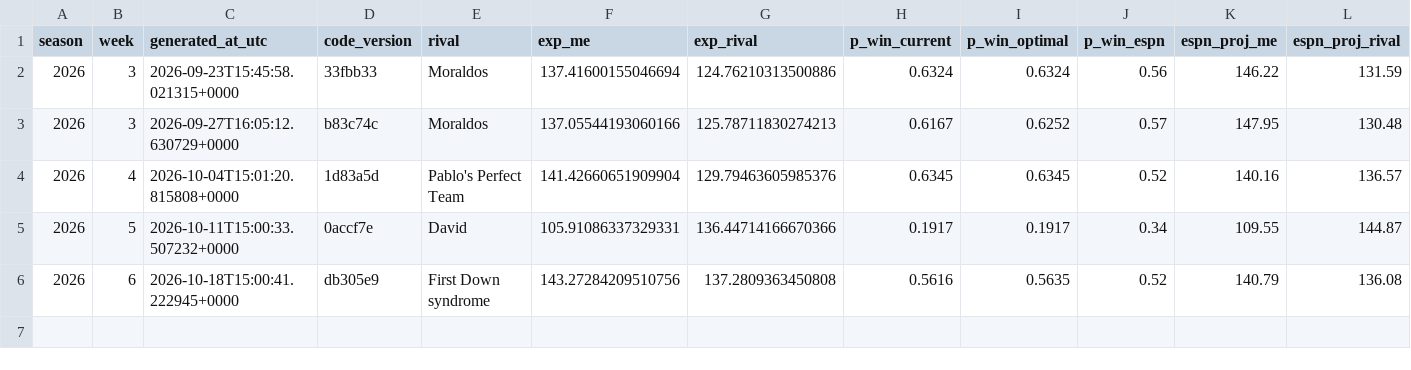
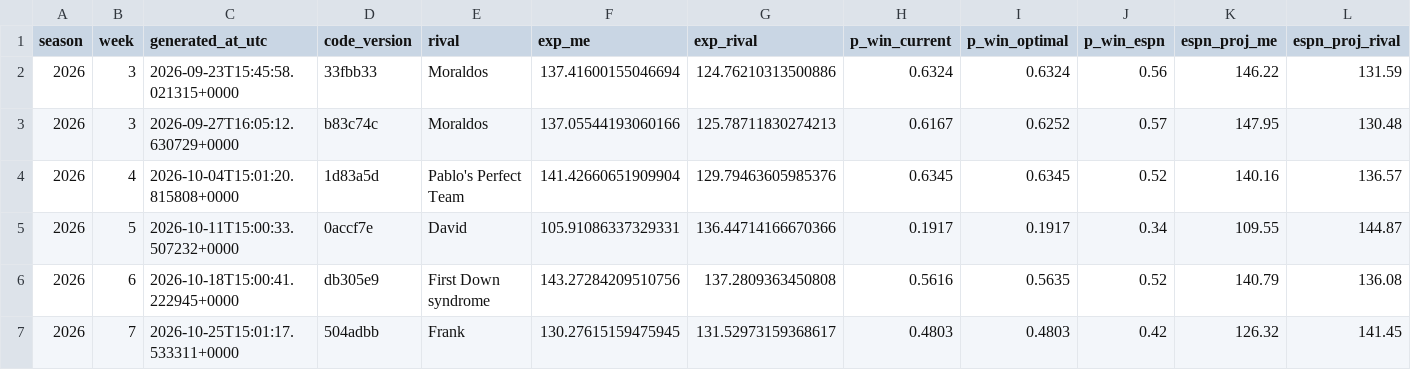
Before and after one commit to romogil99-max/fantasy-ml, a CSV file: data/predictions_log/winprob_2026.csv, drawn as a sheet; only a part is shown; rows hold the shown columns only; the diff names each change by its address in the sheet, - before the commit and + after, or states it on an @@ line.

Commit message:
Log 2026 week 7 predictions (automatic run, 2026-10-25 09:01 CST)
432 pre-game predictions generated with code version 504adbb.
Win probability: Semana 7 vs Frank: P(ganar) alineación actual 48.0% · óptima 48.0% · ESPN 0.42 · puntos esperados 130.3 vs 131.5

```diff
--- a/data/predictions_log/winprob_2026.csv
+++ b/data/predictions_log/winprob_2026.csv
+row 7: 2026 | 7 | 2026-10-25T15:01:17.533311+0000 | 504adbb | Frank | 130.27615159475945 | 131.52973159368617 | 0.4803 | 0.4803 | 0.42 | 126.32 | 141.45
```
Also changed, not shown: 1 other file.
